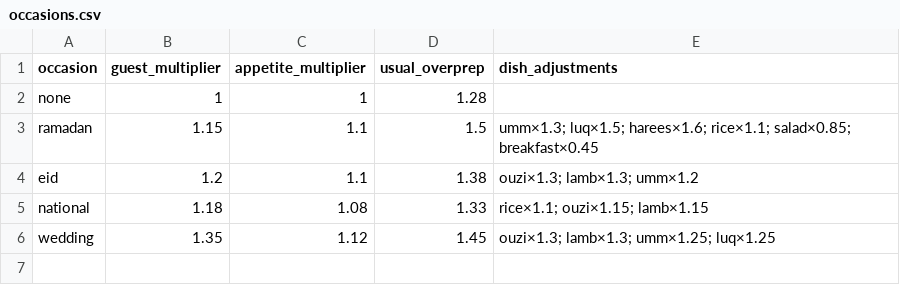
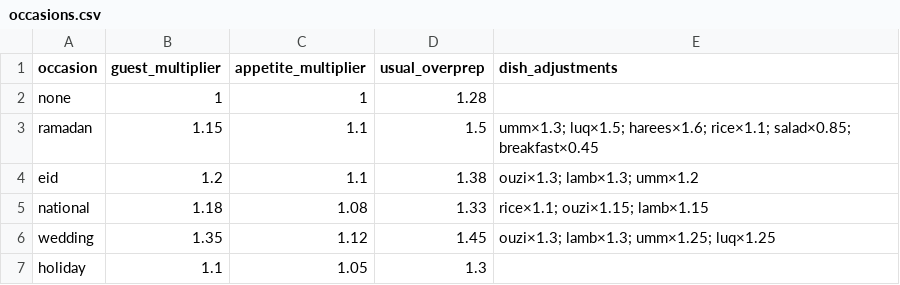
Before and after one commit to baderfouad/zad, a CSV file: data/occasions.csv, drawn as a sheet.

```diff
--- a/data/occasions.csv
+++ b/data/occasions.csv
@@ -6 +6,2 @@ national,1.18,1.08,1.33,rice×1.1; ouzi×1.15; lamb×1.15
 wedding,1.35,1.12,1.45,ouzi×1.3; lamb×1.3; umm×1.25; luq×1.25
+holiday,1.1,1.05,1.3,
```
Also changed, not shown: data/settings.csv, public/data/occasions.csv, 22 other files.
